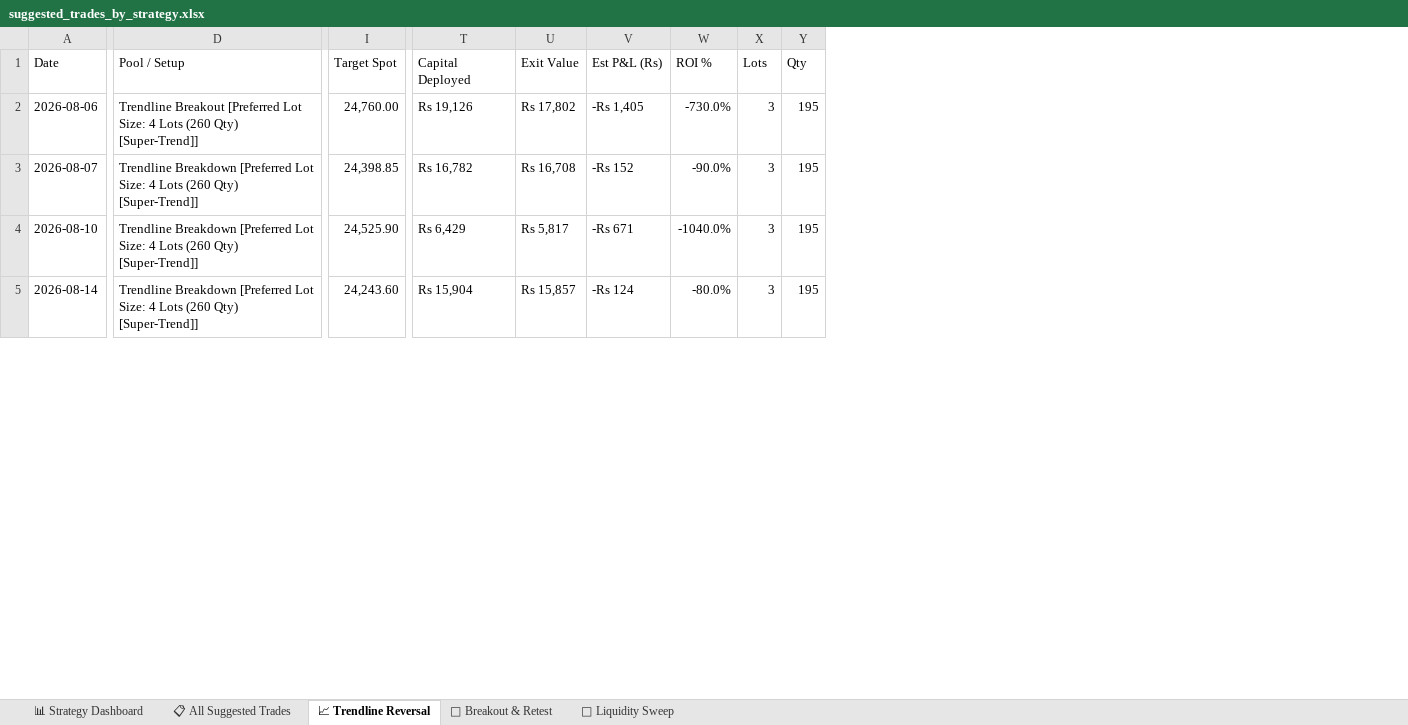
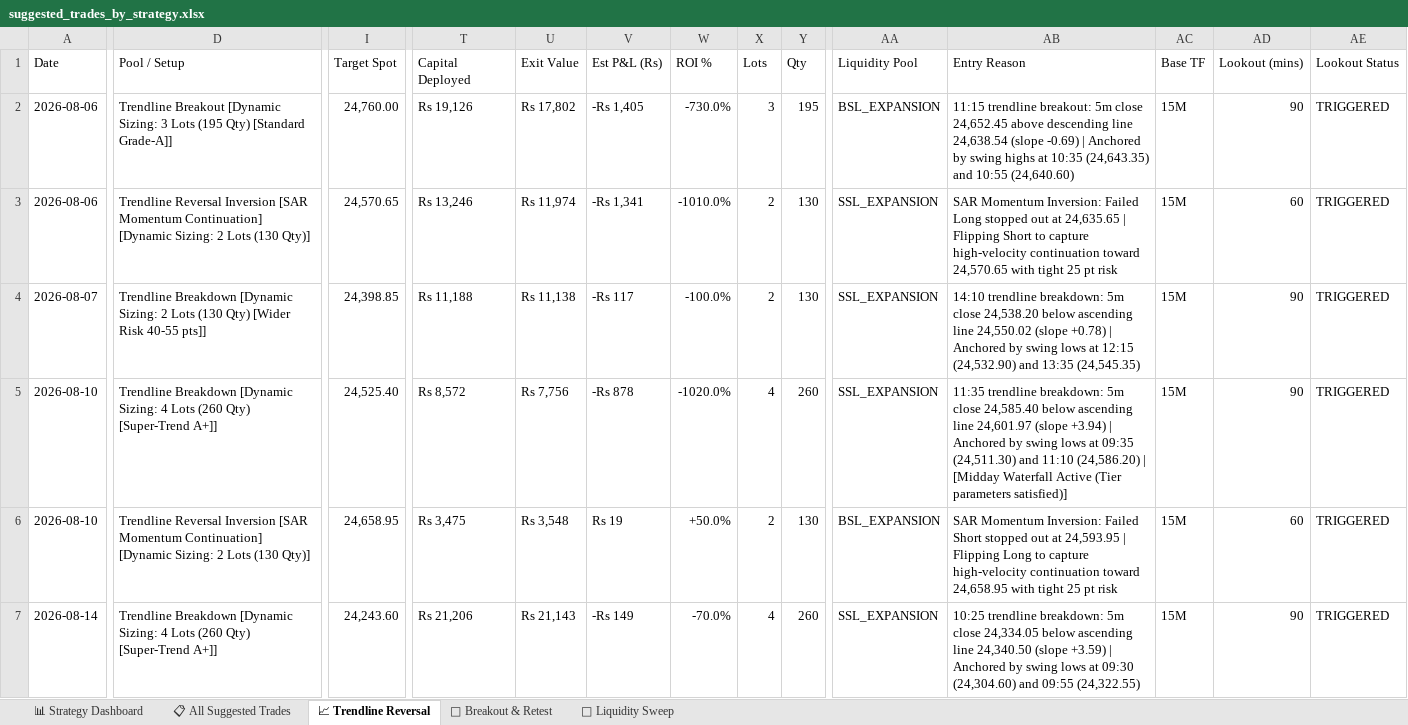
Before and after one commit to skoust1-a11y/genesis, an Excel workbook: trades/suggested_trades_by_strategy.xlsx, sheet 📈 Trendline Reversal, drawn as a sheet; only a part is shown, gaps mark what is left out; values as stored, in another font and other column widths than the file's, no cell formats; addresses are those after the commit; rows hold the shown columns only; the diff covers the shown part only; the diff names each change by its address in the sheet, - before the commit and + after, or states it on an @@ line.

Commit message:
feat(trading): add dual-trendline squeeze detection, dynamic lookout horizons and liquidity tagging

```diff
--- a/trades/suggested_trades_by_strategy.xlsx (sheet 📈 Trendline Reversal)
+++ b/trades/suggested_trades_by_strategy.xlsx (sheet 📈 Trendline Reversal)
+column AA (Liquidity Pool), row 2: BSL_EXPANSION; rows 4-5: SSL_EXPANSION | SSL_EXPANSION; row 7: SSL_EXPANSION
+column AB (Entry Reason), row 2: 11:15 trendline breakout: 5m close 24,652.45 above descending line 24,638.54 (slope -0.69) | Anchored by swing highs at 10:35 (24,643.35) and 10:55 (24,640.60); rows 4-5: 14:10 trendline breakdown: 5m close 24,538.20 below ascending line 24,550.02 (slope +0.78) | Anchored by swing lows at 12:15 (24,532.90) and 13:35 (24,545.35) | 11:35 trendline breakdown: 5m close 24,585.40 below ascending line 24,601.97 (slope +3.94) | Anchored by swing lows at 09:35 (24,511.30) and 11:10 (24,586.20) | [Midday Waterfall Active (Tier parameters satisfied)]; row 7: 10:25 trendline breakdown: 5m close 24,334.05 below ascending line 24,340.50 (slope +3.59) | Anchored by swing lows at 09:30 (24,304.60) and 09:55 (24,322.55)
+column AC (Base TF), row 2: 15M; rows 4-5: 15M | 15M; row 7: 15M
+column AD (Lookout (mins)), row 2: 90; rows 4-5: 90 | 90; row 7: 90
+column AE (Lookout Status), row 2: TRIGGERED; rows 4-5: TRIGGERED | TRIGGERED; row 7: TRIGGERED
-D2 (Pool / Setup): Trendline Breakout [Preferred Lot Size: 4 Lots (260 Qty) [Super-Trend]]
+D2 (Pool / Setup): Trendline Breakout [Dynamic Sizing: 3 Lots (195 Qty) [Standard Grade-A]]
+row 3: 2026-08-06 | Trendline Reversal Inversion [SAR Momentum Continuation] [Dynamic Sizing: 2 Lots (130 Qty)] | 24,570.65 | Rs 13,246 | Rs 11,974 | -Rs 1,341 | -1010.0% | 2 | 130 | SSL_EXPANSION | SAR Momentum Inversion: Failed Long stopped out at 24,635.65 | Flipping Short to capture high-velocity continuation toward 24,570.65 with tight 25 pt risk | 15M | 60 | TRIGGERED
-D4 (Pool / Setup): Trendline Breakdown [Preferred Lot Size: 4 Lots (260 Qty) [Super-Trend]]
+D4 (Pool / Setup): Trendline Breakdown [Dynamic Sizing: 2 Lots (130 Qty) [Wider Risk 40-55 pts]]
-T4 (Capital Deployed): Rs 16,782
+T4 (Capital Deployed): Rs 11,188
-U4 (Exit Value): Rs 16,708
+U4 (Exit Value): Rs 11,138
-V4 (Est P&L (Rs)): -Rs 152
+V4 (Est P&L (Rs)): -Rs 117
-W4 (ROI %): -90.0%
+W4 (ROI %): -100.0%
-X4 (Lots): 3
+X4 (Lots): 2
-Y4 (Qty): 195
+Y4 (Qty): 130
-D5 (Pool / Setup): Trendline Breakdown [Preferred Lot Size: 4 Lots (260 Qty) [Super-Trend]]
+D5 (Pool / Setup): Trendline Breakdown [Dynamic Sizing: 4 Lots (260 Qty) [Super-Trend A+]]
-I5 (Target Spot): 24,525.90
+I5 (Target Spot): 24,525.40
-T5 (Capital Deployed): Rs 6,429
+T5 (Capital Deployed): Rs 8,572
-U5 (Exit Value): Rs 5,817
+U5 (Exit Value): Rs 7,756
-V5 (Est P&L (Rs)): -Rs 671
+V5 (Est P&L (Rs)): -Rs 878
-W5 (ROI %): -1040.0%
+W5 (ROI %): -1020.0%
-X5 (Lots): 3
+X5 (Lots): 4
-Y5 (Qty): 195
+Y5 (Qty): 260
+row 6: 2026-08-10 | Trendline Reversal Inversion [SAR Momentum Continuation] [Dynamic Sizing: 2 Lots (130 Qty)] | 24,658.95 | Rs 3,475 | Rs 3,548 | Rs 19 | +50.0% | 2 | 130 | BSL_EXPANSION | SAR Momentum Inversion: Failed Short stopped out at 24,593.95 | Flipping Long to capture high-velocity continuation toward 24,658.95 with tight 25 pt risk | 15M | 60 | TRIGGERED
-D7 (Pool / Setup): Trendline Breakdown [Preferred Lot Size: 4 Lots (260 Qty) [Super-Trend]]
+D7 (Pool / Setup): Trendline Breakdown [Dynamic Sizing: 4 Lots (260 Qty) [Super-Trend A+]]
-T7 (Capital Deployed): Rs 15,904
+T7 (Capital Deployed): Rs 21,206
-U7 (Exit Value): Rs 15,857
+U7 (Exit Value): Rs 21,143
-V7 (Est P&L (Rs)): -Rs 124
+V7 (Est P&L (Rs)): -Rs 149
-W7 (ROI %): -80.0%
+W7 (ROI %): -70.0%
-X7 (Lots): 3
+X7 (Lots): 4
-Y7 (Qty): 195
+Y7 (Qty): 260
```
Also changed, not shown: 24 added rows, 6 removed rows and 169 edited cells elsewhere in this sheet, sheet 📋 All Suggested Trades, sheet 🔄 Breakout & Retest, sheet 🎯 Liquidity Sweep, sheet 📊 Strategy Dashboard, cell formats, trades/by_strategy/breakout_and_retest.xlsx, trades/by_strategy/liquidity_sweep.xlsx, 23 other files.
